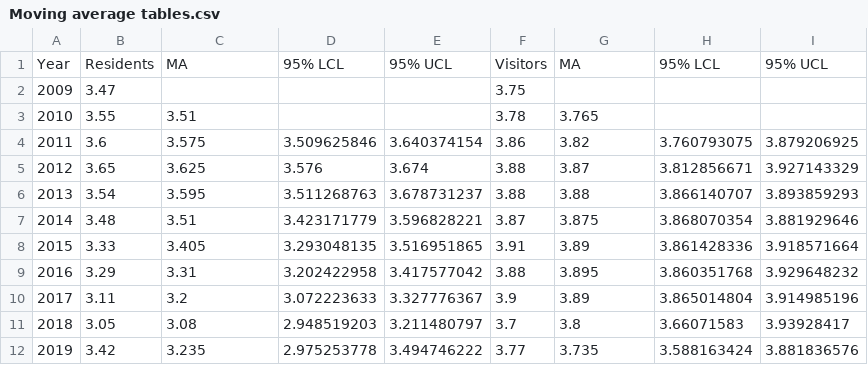
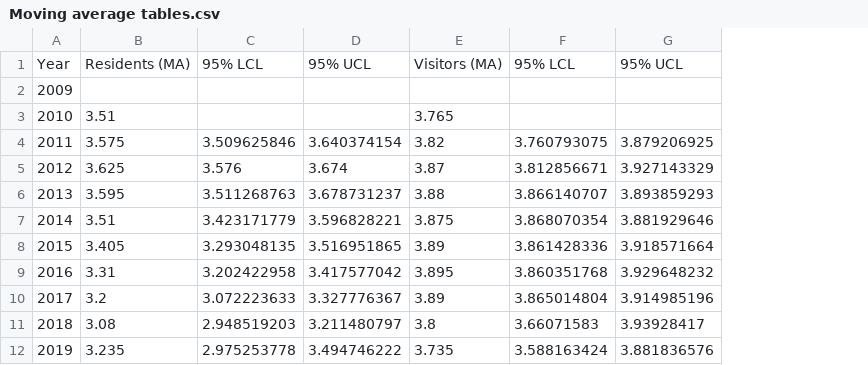
Before and after one commit to leonardodioko/satisfaction-tourism-development, a CSV file: Moving average tables.csv, drawn as a sheet; removed rows and columns are numbered as before the commit, all else as after; the diff names each change by its address in the sheet, - before the commit and + after, or states it on an @@ line.

Commit message:
Add files via upload

```diff
--- a/Moving average tables.csv
+++ b/Moving average tables.csv
-column B, rows 1-12: Residents | 3.47 | 3.55 | 3.6 | 3.65 | 3.54 | 3.48 | 3.33 | 3.29 | 3.11 | 3.05 | 3.42
-column F, rows 1-12: Visitors | 3.75 | 3.78 | 3.86 | 3.88 | 3.88 | 3.87 | 3.91 | 3.88 | 3.9 | 3.7 | 3.77
-B1: MA
+B1: Residents (MA)
-E1: MA
+E1: Visitors (MA)
```
